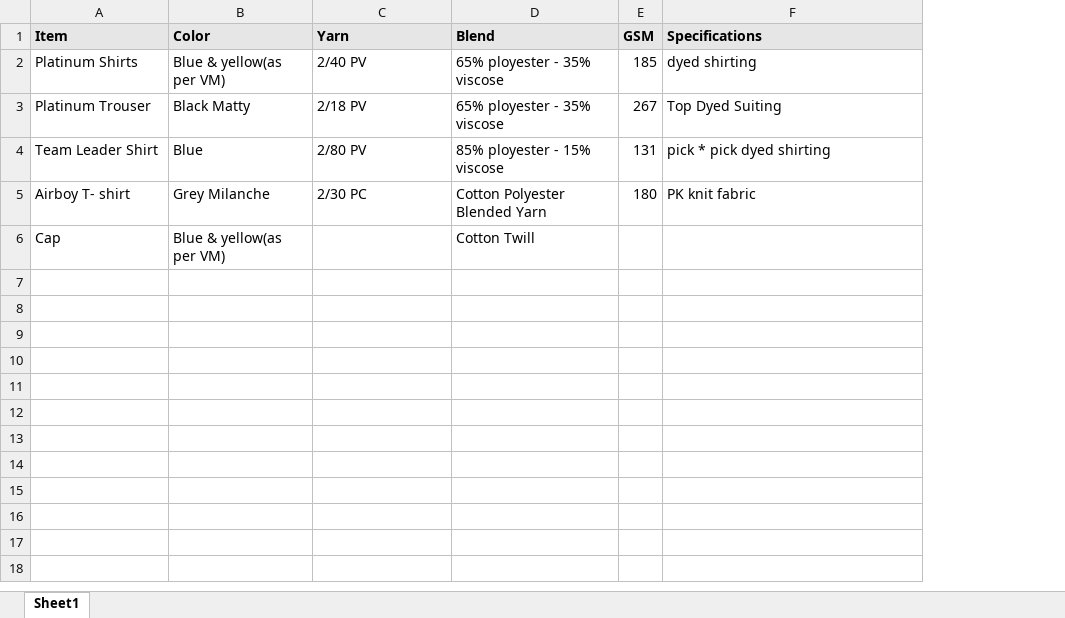
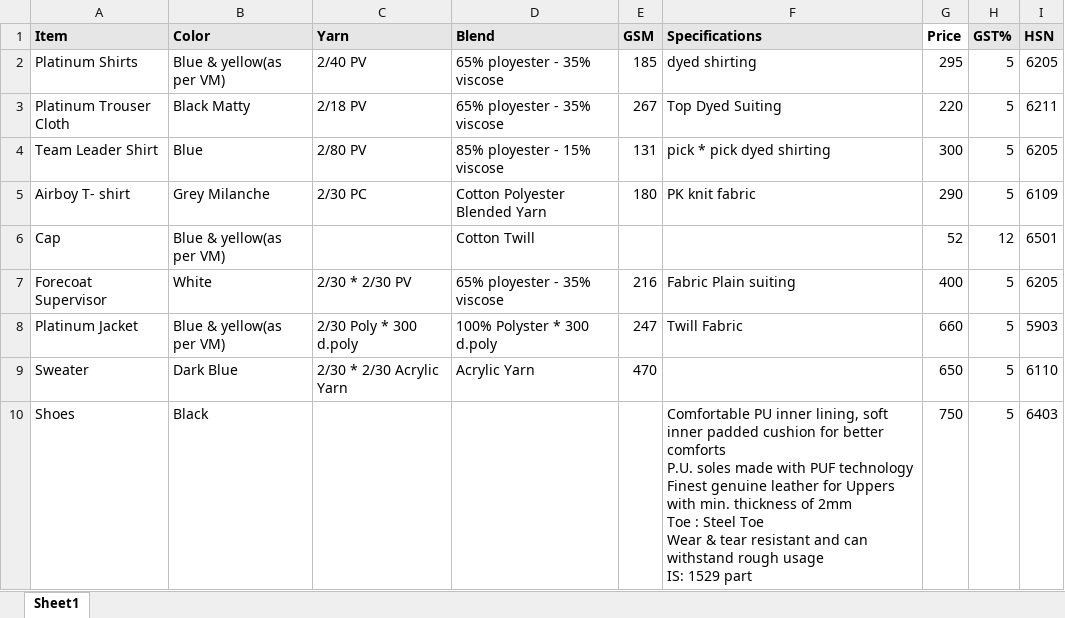
Before and after one commit to iamkuntaldinda/datasets-, an Excel workbook: specifications.xlsx, sheet Sheet1, drawn as a sheet; values as stored, in another font and other column widths than the file's, no borders; ↵ is a line break in a cell; the diff names each change by its address in the sheet, - before the commit and + after, or states it on an @@ line.

Commit message:
Add files via upload

```diff
--- a/specifications.xlsx (sheet Sheet1)
+++ b/specifications.xlsx (sheet Sheet1)
+column G (Price), rows 2-6: 295 | 220 | 300 | 290 | 52
+column H (GST%), rows 2-6: 5 | 5 | 5 | 5 | 12
+column I (HSN), rows 2-6: 6205 | 6211 | 6205 | 6109 | 6501
-A3 (Item): Platinum Trouser
+A3 (Item): Platinum Trouser Cloth
+row 7: Forecoat Supervisor | White | 2/30 * 2/30 PV | 65% ployester - 35% viscose | 216 | Fabric Plain suiting | 400 | 5 | 6205
+row 8: Platinum Jacket | Blue & yellow(as per VM) | 2/30 Poly * 300 d.poly | 100% Polyster * 300 d.poly | 247 | Twill Fabric | 660 | 5 | 5903
+row 9: Sweater | Dark Blue | 2/30 * 2/30 Acrylic Yarn | Acrylic Yarn | 470 |  | 650 | 5 | 6110
+row 10: Shoes | Black |  |  |  | Comfortable PU inner lining, soft inner padded cushion for better comforts ↵ P.U. soles made with PUF technology ↵ Finest genuine leather for Uppers with min. thickness of 2mm ↵ Toe : Steel Toe ↵ Wear & tear resistant and can withstand rough usage ↵ IS: 1529 part | 750 | 5 | 6403
```
